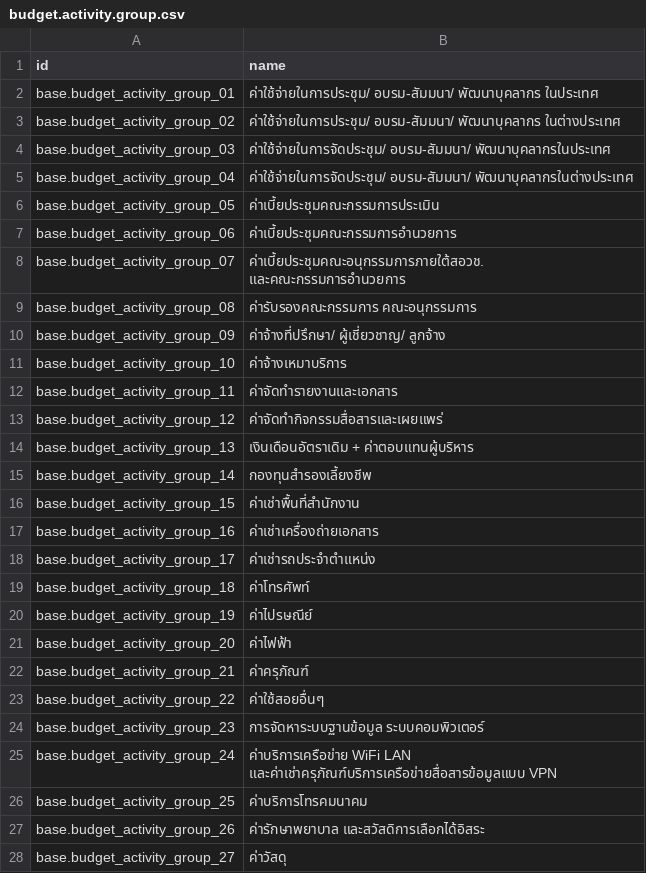
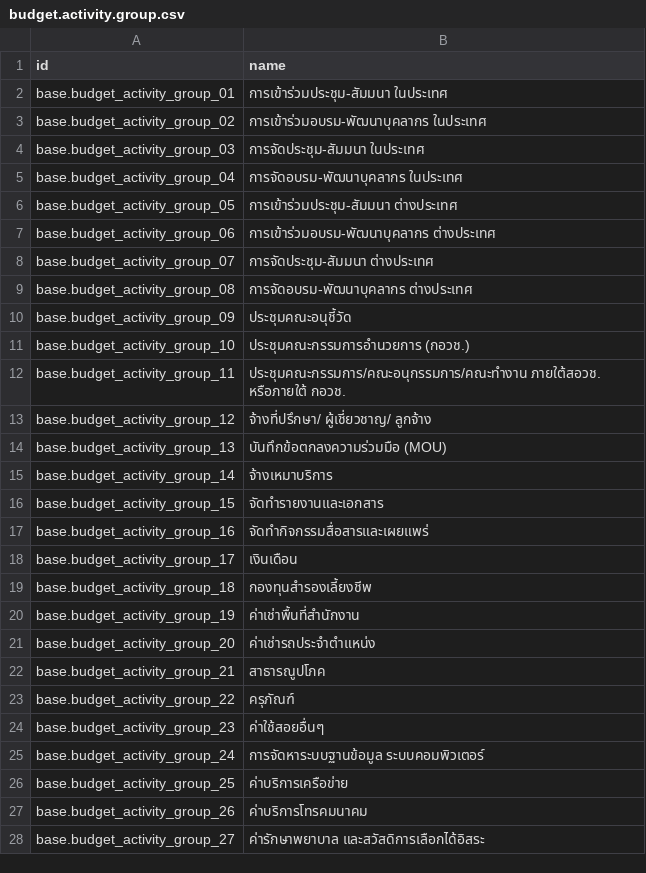
Before and after one commit to Saran440/nxpo, a CSV file: odoo/custom/src/private/nxpo_data/data/budget.activity.group.csv, drawn as a sheet; only a part is shown; the diff covers the shown part only.

Commit message:
[IMP] nxpo activity

```diff
--- a/odoo/custom/src/private/nxpo_data/data/budget.activity.group.csv
+++ b/odoo/custom/src/private/nxpo_data/data/budget.activity.group.csv
@@ -1,28 +1,28 @@
 id,name
-base.budget_activity_group_01,ค่าใช้จ่ายในการประชุม/ อบรม-สัมมนา/ พัฒนาบุคลากร ในประเทศ
-base.budget_activity_group_02,ค่าใช้จ่ายในการประชุม/ อบรม-สัมมนา/ พัฒนาบุคลากร ในต่างประเทศ
-base.budget_activity_group_03,ค่าใช้จ่ายในการจัดประชุม/ อบรม-สัมมนา/ พัฒนาบุคลากรในประเทศ
-base.budget_activity_group_04,ค่าใช้จ่ายในการจัดประชุม/ อบรม-สัมมนา/ พัฒนาบุคลากรในต่างประเทศ
-base.budget_activity_group_05,ค่าเบี้ยประชุมคณะกรรมการประเมิน
-base.budget_activity_group_06,ค่าเบี้ยประชุมคณะกรรมการอำนวยการ
-base.budget_activity_group_07,ค่าเบี้ยประชุมคณะอนุกรรมการภายใต้สอวช.และคณะกรรมการอำนวยการ
-base.budget_activity_group_08,ค่ารับรองคณะกรรมการ คณะอนุกรรมการ
-base.budget_activity_group_09,ค่าจ้างที่ปรึกษา/ ผู้เชี่ยวชาญ/ ลูกจ้าง
-base.budget_activity_group_10,ค่าจ้างเหมาบริการ
-base.budget_activity_group_11,ค่าจัดทำรายงานและเอกสาร
-base.budget_activity_group_12,ค่าจัดทำกิจกรรมสื่อสารและเผยแพร่
-base.budget_activity_group_13,เงินเดือนอัตราเดิม + ค่าตอบแทนผู้บริหาร
-base.budget_activity_group_14,กองทุนสำรองเลี้ยงชีพ
-base.budget_activity_group_15,ค่าเช่าพื้นที่สำนักงาน
-base.budget_activity_group_16,ค่าเช่าเครื่องถ่ายเอกสาร
-base.budget_activity_group_17,ค่าเช่ารถประจำตำแหน่ง
-base.budget_activity_group_18,ค่าโทรศัพท์
-base.budget_activity_group_19,ค่าไปรษณีย์
-base.budget_activity_group_20,ค่าไฟฟ้า
-base.budget_activity_group_21,ค่าครุภัณฑ์
-base.budget_activity_group_22,ค่าใช้สอยอื่นๆ
-base.budget_activity_group_23,การจัดหาระบบฐานข้อมูล ระบบคอมพิวเตอร์
-base.budget_activity_group_24,ค่าบริการเครือข่าย WiFi LAN และค่าเช่าครุภัณฑ์บริการเครือข่ายสื่อสารข้อมูลแบบ VPN
-base.budget_activity_group_25,ค่าบริการโทรคมนาคม
-base.budget_activity_group_26,ค่ารักษาพยาบาล และสวัสดิการเลือกได้อิสระ
-base.budget_activity_group_27,ค่าวัสดุ
+base.budget_activity_group_01,การเข้าร่วมประชุม-สัมมนา ในประเทศ
+base.budget_activity_group_02,การเข้าร่วมอบรม-พัฒนาบุคลากร ในประเทศ
+base.budget_activity_group_03,การจัดประชุม-สัมมนา ในประเทศ
+base.budget_activity_group_04,การจัดอบรม-พัฒนาบุคลากร ในประเทศ
+base.budget_activity_group_05,การเข้าร่วมประชุม-สัมมนา ต่างประเทศ
+base.budget_activity_group_06,การเข้าร่วมอบรม-พัฒนาบุคลากร ต่างประเทศ
+base.budget_activity_group_07,การจัดประชุม-สัมมนา ต่างประเทศ
+base.budget_activity_group_08,การจัดอบรม-พัฒนาบุคลากร ต่างประเทศ
+base.budget_activity_group_09,ประชุมคณะอนุชี้วัด
+base.budget_activity_group_10,ประชุมคณะกรรมการอำนวยการ (กอวช.)
+base.budget_activity_group_11,ประชุมคณะกรรมการ/คณะอนุกรรมการ/คณะทำงาน ภายใต้สอวช. หรือภายใต้ กอวช.
+base.budget_activity_group_12,จ้างที่ปรึกษา/ ผู้เชี่ยวชาญ/ ลูกจ้าง
+base.budget_activity_group_13,บันทึกข้อตกลงความร่วมมือ (MOU)
+base.budget_activity_group_14,จ้างเหมาบริการ
+base.budget_activity_group_15,จัดทำรายงานและเอกสาร
+base.budget_activity_group_16,จัดทำกิจกรรมสื่อสารและเผยแพร่
+base.budget_activity_group_17,เงินเดือน
+base.budget_activity_group_18,กองทุนสำรองเลี้ยงชีพ
+base.budget_activity_group_19,ค่าเช่าพื้นที่สำนักงาน
+base.budget_activity_group_20,ค่าเช่ารถประจำตำแหน่ง
+base.budget_activity_group_21,สาธารณูปโภค
+base.budget_activity_group_22,ครุภัณฑ์
+base.budget_activity_group_23,ค่าใช้สอยอื่นๆ
+base.budget_activity_group_24,การจัดหาระบบฐานข้อมูล ระบบคอมพิวเตอร์
+base.budget_activity_group_25,ค่าบริการเครือข่าย
+base.budget_activity_group_26,ค่าบริการโทรคมนาคม
+base.budget_activity_group_27,ค่ารักษาพยาบาล และสวัสดิการเลือกได้อิสระ
```
Also changed, not shown: 2 added rows elsewhere in this file, 1 other file.
